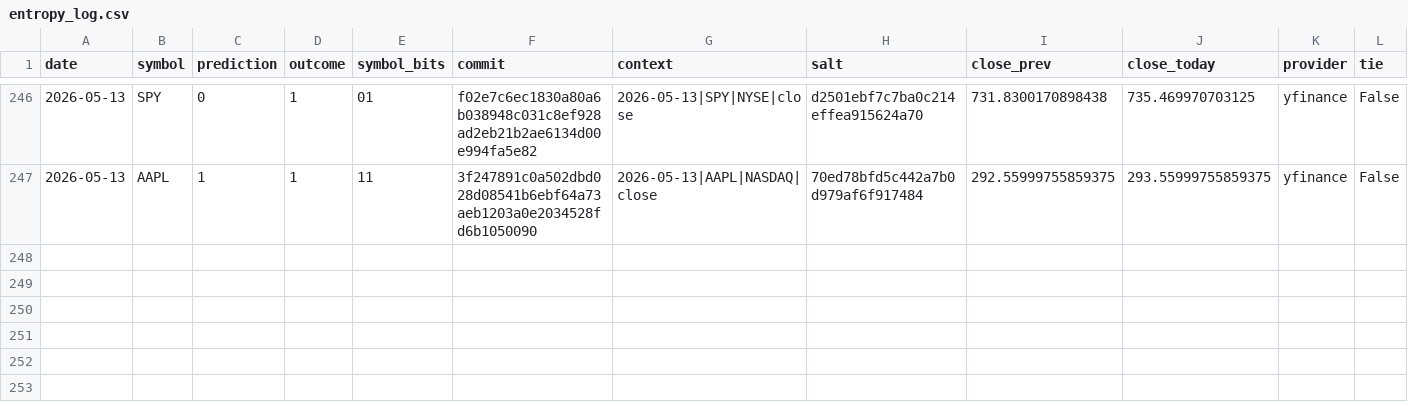
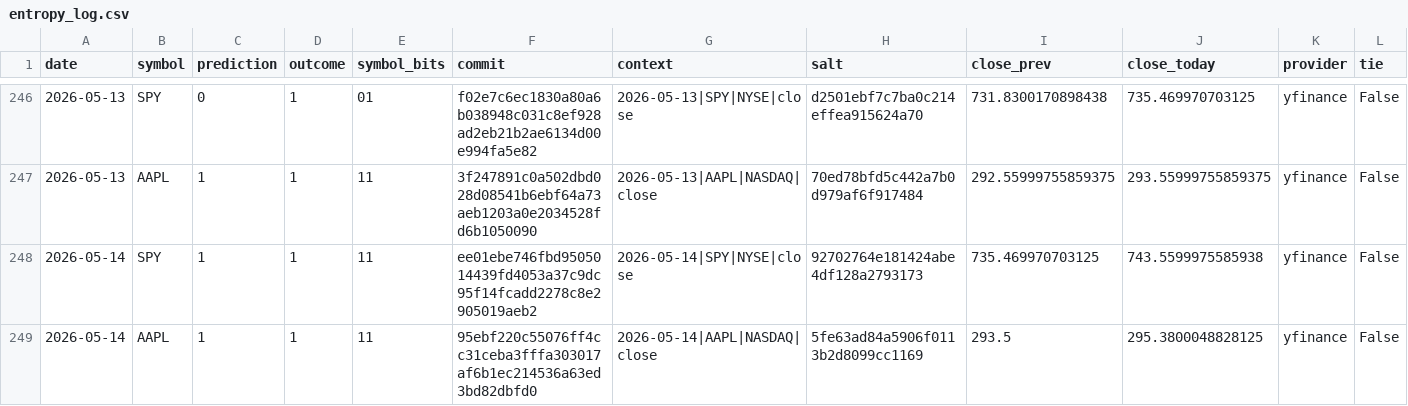
Before and after one commit to pqcnerd/rrpe-drbg, a CSV file: outputs/entropy_log.csv, drawn as a sheet; only a part is shown, gaps mark what is left out; rows hold the shown columns only; the diff names each change by its address in the sheet, - before the commit and + after, or states it on an @@ line.

```diff
--- a/outputs/entropy_log.csv
+++ b/outputs/entropy_log.csv
+row 248: 2026-05-14 | SPY | 1 | 1 | 11 | ee01ebe746fbd9505014439fd4053a37c9dc95f14fcadd2278c8e2905019aeb2 | 2026-05-14|SPY|NYSE|close | 92702764e181424abe4df128a2793173 | 735.469970703125 | 743.5599975585938 | yfinance | False
+row 249: 2026-05-14 | AAPL | 1 | 1 | 11 | 95ebf220c55076ff4cc31ceba3fffa303017af6b1ec214536a63ed3bd82dbfd0 | 2026-05-14|AAPL|NASDAQ|close | 5fe63ad84a5906f0113b2d8099cc1169 | 293.5 | 295.3800048828125 | yfinance | False
```
Also changed, not shown: 1 other file.
